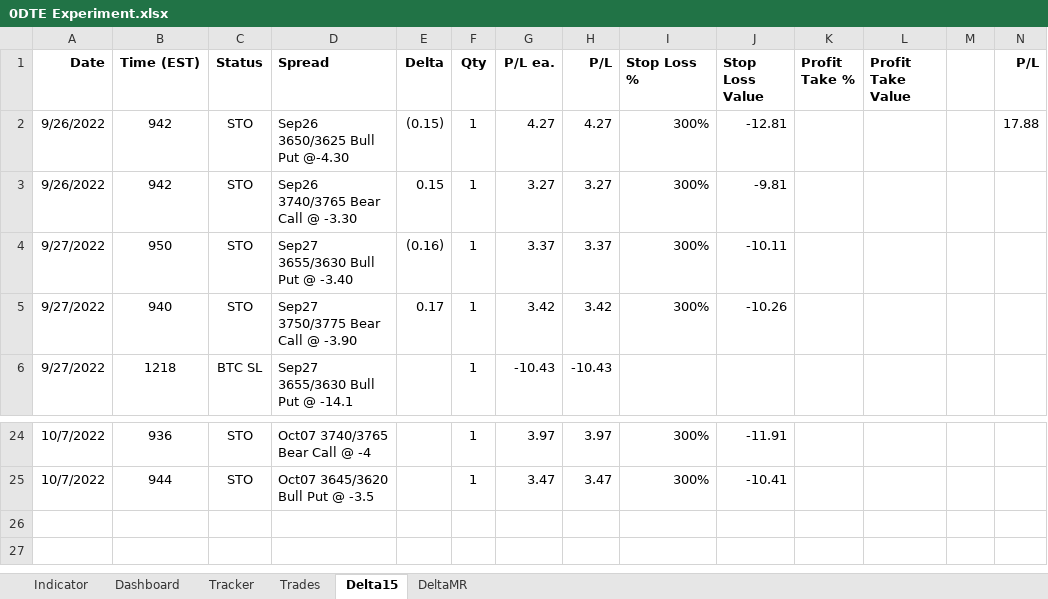
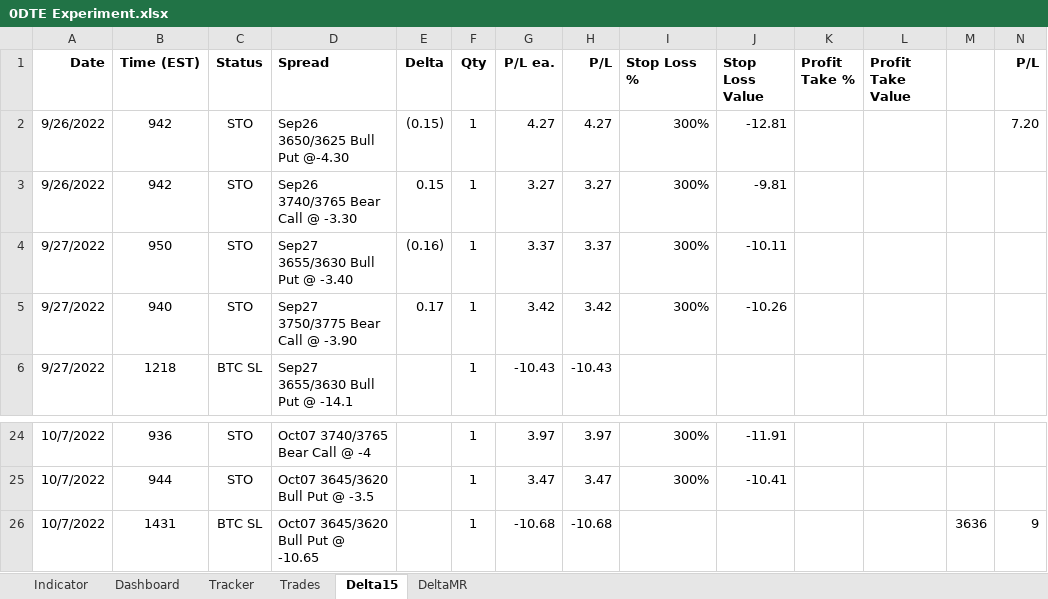
Before and after one commit to SimonisWrong/investingModels, an Excel workbook: 0DTE Experiment.xlsx, sheet Delta15, drawn as a sheet; only a part is shown, gaps mark what is left out; values as stored, in another font and other column widths than the file's, no borders; the diff names each change by its address in the sheet, - before the commit and + after, or states it on an @@ line.

```diff
--- a/0DTE Experiment.xlsx (sheet Delta15)
+++ b/0DTE Experiment.xlsx (sheet Delta15)
-N2 (P/L): 17.88
+N2 (P/L): 7.20
+row 26: 10/7/2022 | 1431 | BTC SL | Oct07 3645/3620 Bull Put @ -10.65 |  | 1 | -10.68 | -10.68 |  |  |  |  | 3636 | 9
```
Also changed, not shown: sheet Tracker, sheet Indicator, sheet Dashboard, sheet DeltaMR, sheet Trades, charts or pictures.
